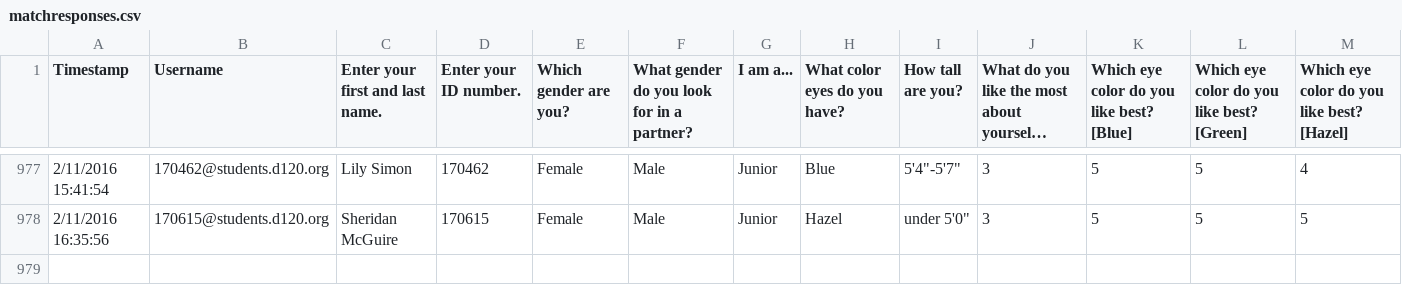
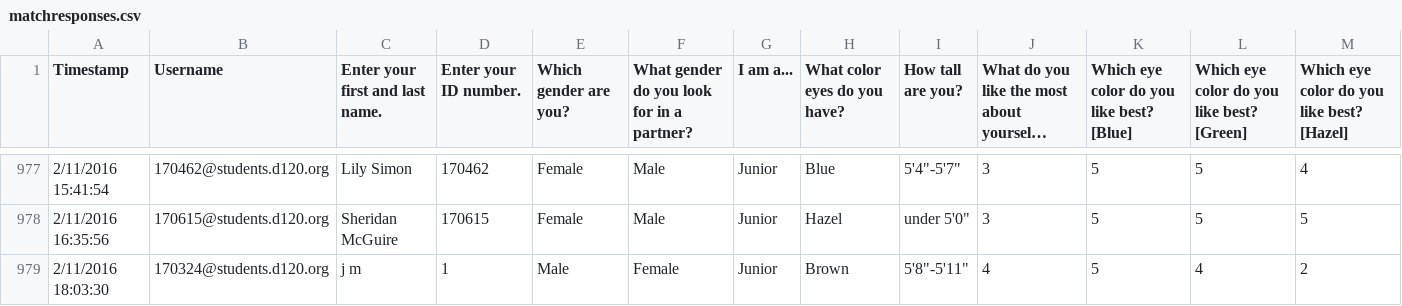
Before and after one commit to MHSByteClub/mhsbyteclub.github.io, a CSV file: matchresponses.csv, drawn as a sheet; only a part is shown, gaps mark what is left out; long unchanged cells end in …; rows hold the shown columns only; the diff names each change by its address in the sheet, - before the commit and + after, or states it on an @@ line.

Commit message:
updated matchresponses.csv

```diff
--- a/matchresponses.csv
+++ b/matchresponses.csv
+row 979: 2/11/2016 18:03:30 | 170324@students.d120.org | j m | 1 | Male | Female | Junior | Brown | 5'8"-5'11" | 4 | 5 | 4 | 2
```
